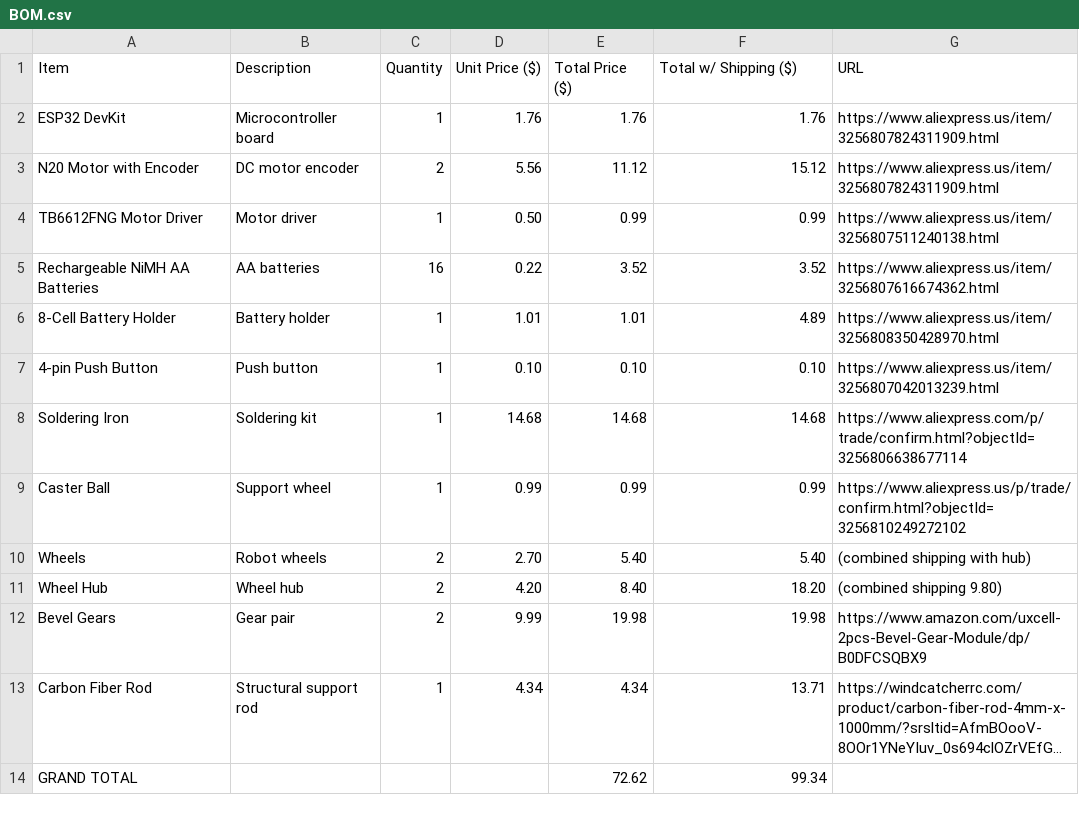
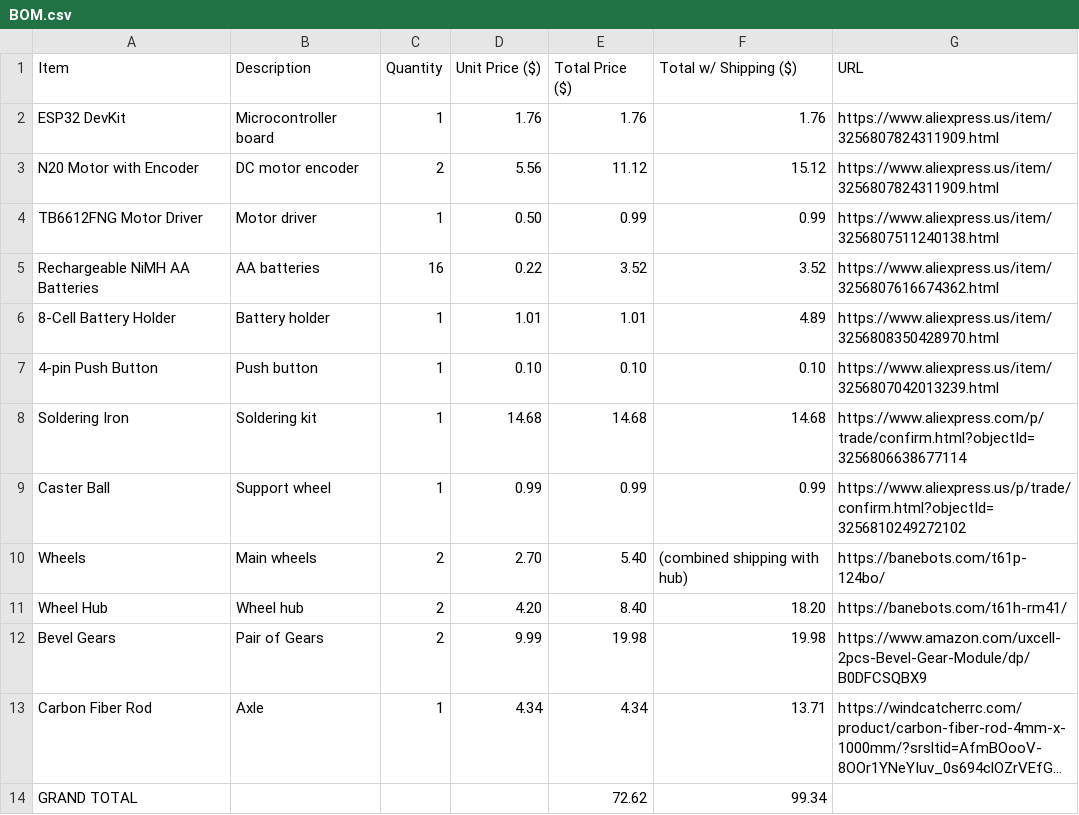
Before and after one commit to ElvishGibbon893/GCT-Scioly-EV, a CSV file: BOM.csv, drawn as a sheet; long unchanged cells end in …; the diff names each change by its address in the sheet, - before the commit and + after, or states it on an @@ line.

Commit message:
Update BOM.csv

```diff
--- a/BOM.csv
+++ b/BOM.csv
-B10 (Description): Robot wheels
+B10 (Description): Main wheels
-F10 (Total w/ Shipping ($)): 5.40
+F10 (Total w/ Shipping ($)): (combined shipping with hub)
-G10 (URL): (combined shipping with hub)
+G10 (URL): https://banebots.com/t61p-124bo/
-G11 (URL): (combined shipping 9.80)
+G11 (URL): https://banebots.com/t61h-rm41/
-B12 (Description): Gear pair
+B12 (Description): Pair of Gears
-B13 (Description): Structural support rod
+B13 (Description): Axle
```
